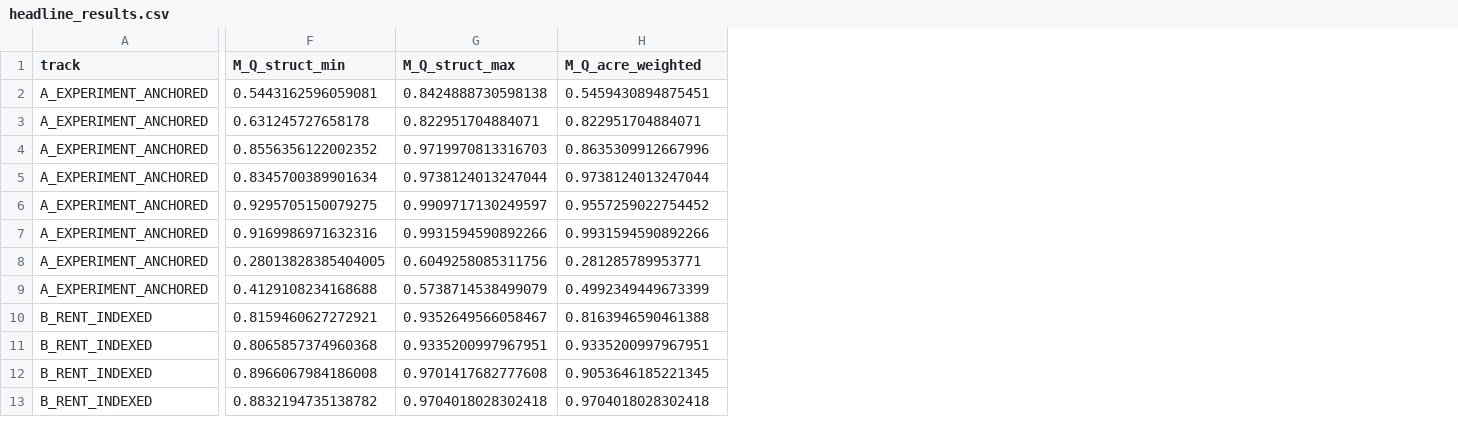
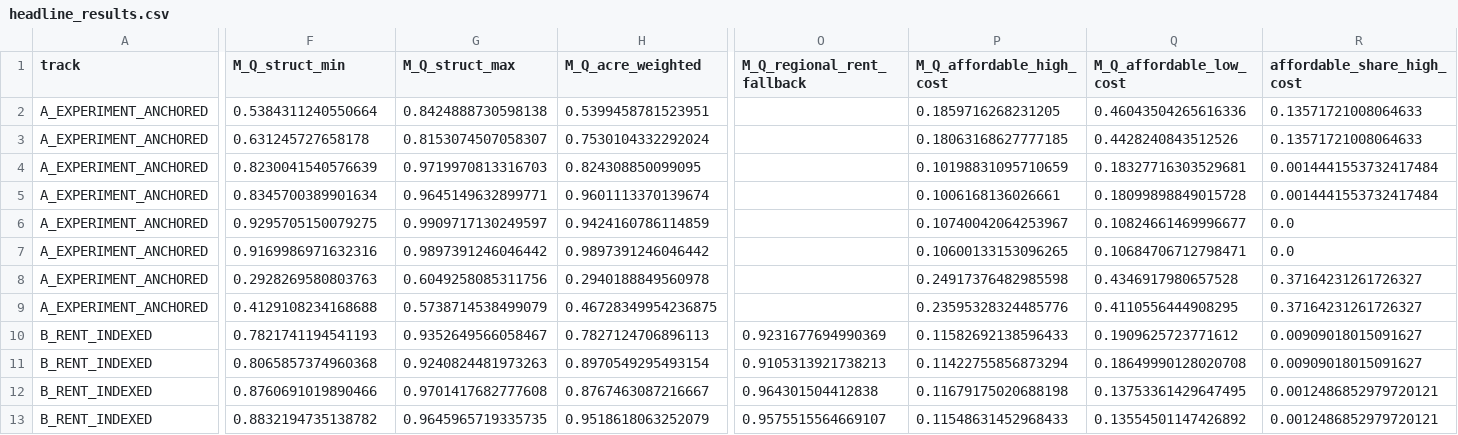
Before and after one commit to ElvisKwameOfori123/BioLand-US, a CSV file: results/manuscript/headline_results.csv, drawn as a sheet; only a part is shown, gaps mark what is left out; the diff covers the shown part only; the diff names each change by its address in the sheet, - before the commit and + after, or states it on an @@ line.

```diff
--- a/results/manuscript/headline_results.csv
+++ b/results/manuscript/headline_results.csv
+column O (M_Q_regional_rent_fallback), rows 10-13: 0.9231677694990369 | 0.9105313921738213 | 0.964301504412838 | 0.9575515564669107
+column P (M_Q_affordable_high_cost), rows 2-13: 0.1859716268231205 | 0.18063168627777185 | 0.10198831095710659 | 0.1006168136026661 | 0.10740042064253967 | 0.10600133153096265 | 0.24917376482985598 | 0.23595328324485776 | 0.11582692138596433 | 0.11422755856873294 | 0.11679175020688198 | 0.11548631452968433
+column Q (M_Q_affordable_low_cost), rows 2-13: 0.46043504265616336 | 0.4428240843512526 | 0.18327716303529681 | 0.18099898849015728 | 0.10824661469996677 | 0.10684706712798471 | 0.4346917980657528 | 0.4110556444908295 | 0.1909625723771612 | 0.18649990128020708 | 0.13753361429647495 | 0.13554501147426892
+column R (affordable_share_high_cost), rows 2-13: 0.13571721008064633 | 0.13571721008064633 | 0.0014441553732417484 | 0.0014441553732417484 | 0.0 | 0.0 | 0.37164231261726327 | 0.37164231261726327 | 0.00909018015091627 | 0.00909018015091627 | 0.0012486852979720121 | 0.0012486852979720121
-F2 (M_Q_struct_min): 0.5443162596059081
+F2 (M_Q_struct_min): 0.5384311240550664
-H2 (M_Q_acre_weighted): 0.5459430894875451
+H2 (M_Q_acre_weighted): 0.5399458781523951
-G3 (M_Q_struct_max): 0.822951704884071
+G3 (M_Q_struct_max): 0.8153074507058307
-H3 (M_Q_acre_weighted): 0.822951704884071
+H3 (M_Q_acre_weighted): 0.7530104332292024
-F4 (M_Q_struct_min): 0.8556356122002352
+F4 (M_Q_struct_min): 0.8230041540576639
-H4 (M_Q_acre_weighted): 0.8635309912667996
+H4 (M_Q_acre_weighted): 0.824308850099095
-G5 (M_Q_struct_max): 0.9738124013247044
+G5 (M_Q_struct_max): 0.9645149632899771
-H5 (M_Q_acre_weighted): 0.9738124013247044
+H5 (M_Q_acre_weighted): 0.9601113370139674
-H6 (M_Q_acre_weighted): 0.9557259022754452
+H6 (M_Q_acre_weighted): 0.9424160786114859
-G7 (M_Q_struct_max): 0.9931594590892266
+G7 (M_Q_struct_max): 0.9897391246046442
-H7 (M_Q_acre_weighted): 0.9931594590892266
+H7 (M_Q_acre_weighted): 0.9897391246046442
-F8 (M_Q_struct_min): 0.28013828385404005
+F8 (M_Q_struct_min): 0.2928269580803763
-H8 (M_Q_acre_weighted): 0.281285789953771
+H8 (M_Q_acre_weighted): 0.2940188849560978
-H9 (M_Q_acre_weighted): 0.4992349449673399
+H9 (M_Q_acre_weighted): 0.46728349954236875
-F10 (M_Q_struct_min): 0.8159460627272921
+F10 (M_Q_struct_min): 0.7821741194541193
-H10 (M_Q_acre_weighted): 0.8163946590461388
+H10 (M_Q_acre_weighted): 0.7827124706896113
-G11 (M_Q_struct_max): 0.9335200997967951
+G11 (M_Q_struct_max): 0.9240824481973263
-H11 (M_Q_acre_weighted): 0.9335200997967951
+H11 (M_Q_acre_weighted): 0.8970549295493154
-F12 (M_Q_struct_min): 0.8966067984186008
+F12 (M_Q_struct_min): 0.8760691019890466
-H12 (M_Q_acre_weighted): 0.9053646185221345
+H12 (M_Q_acre_weighted): 0.8767463087216667
-G13 (M_Q_struct_max): 0.9704018028302418
+G13 (M_Q_struct_max): 0.9645965719335735
-H13 (M_Q_acre_weighted): 0.9704018028302418
+H13 (M_Q_acre_weighted): 0.9518618063252079
```
Also changed, not shown: 1 added column and 22 edited cells elsewhere in this file, data/frozen/public/behaviour_parameters_public.csv, results/behaviour/participation_coefficients.csv, 28 other files.
